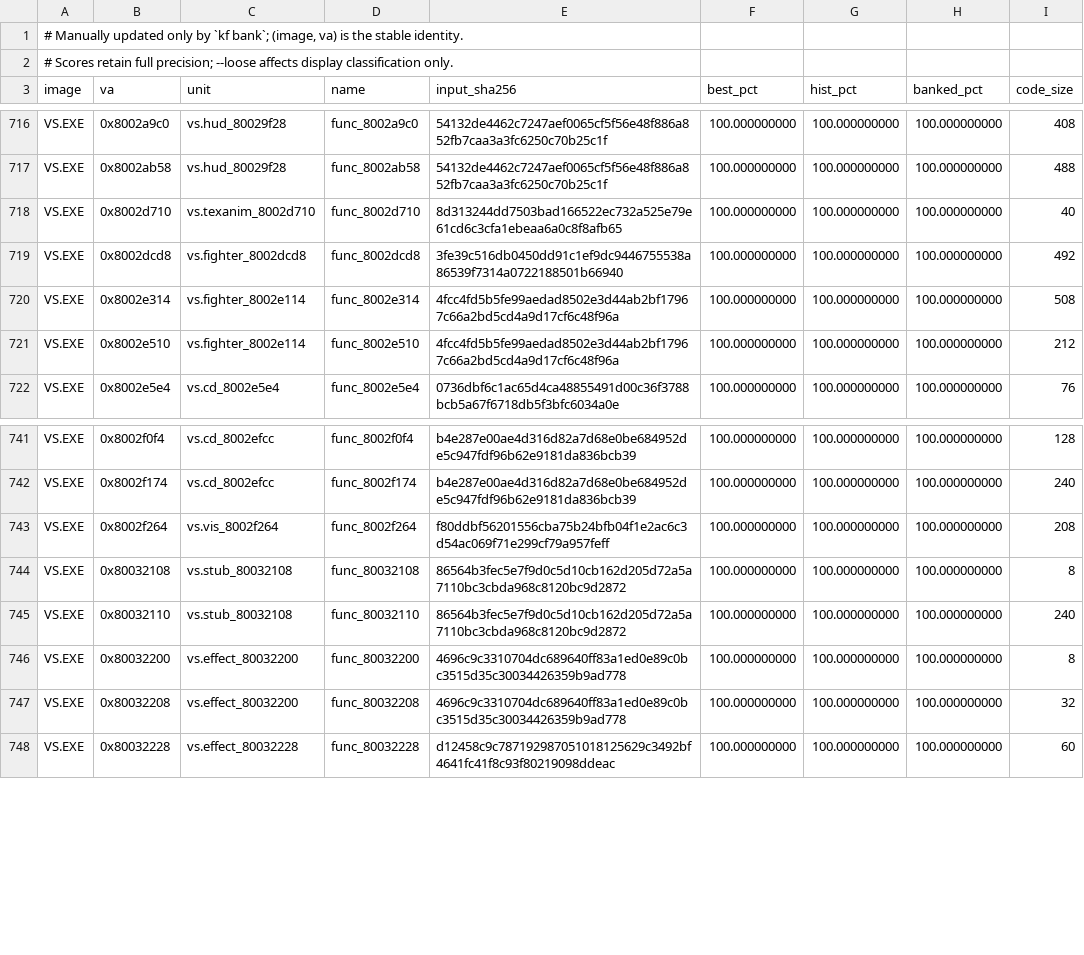
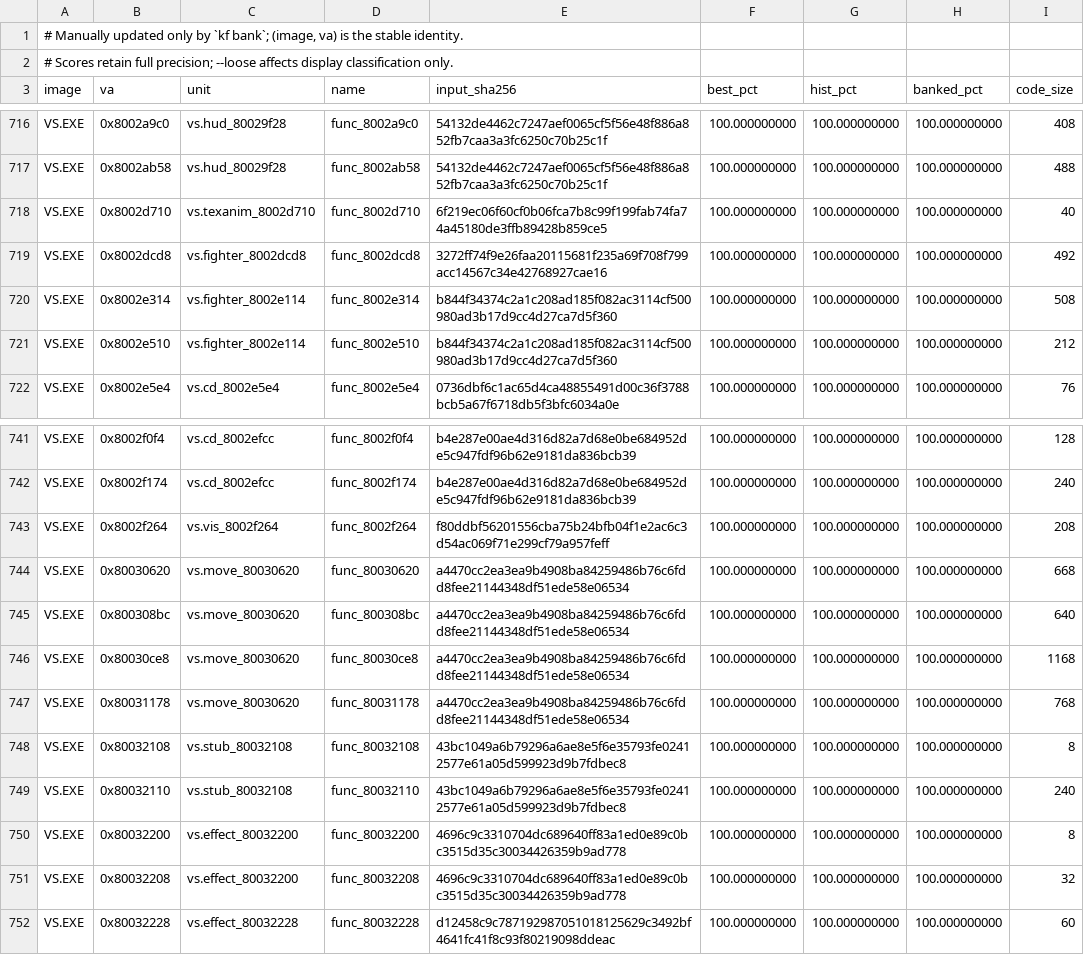
Before and after one commit to Voicedrew11/shadow-tower-decomp, a TSV file: config/match_baseline.tsv, drawn as a sheet; only a part is shown, gaps mark what is left out.

```diff
--- a/config/match_baseline.tsv
+++ b/config/match_baseline.tsv
@@ -717,6 +717,6 @@ VS.EXE	0x8002a9c0	vs.hud_80029f28	func_8002a9c0	54132de4462c7247aef0065cf5f56e48
 VS.EXE	0x8002ab58	vs.hud_80029f28	func_8002ab58	54132de4462c7247aef0065cf5f56e48f886a852fb7caa3a3fc6250c70b25c1f	100.000000000	100.000000000	100.000000000	488
-VS.EXE	0x8002d710	vs.texanim_8002d710	func_8002d710	8d313244dd7503bad166522ec732a525e79e61cd6c3cfa1ebeaa6a0c8f8afb65	100.000000000	100.000000000	100.000000000	40
-VS.EXE	0x8002dcd8	vs.fighter_8002dcd8	func_8002dcd8	3fe39c516db0450dd91c1ef9dc9446755538a86539f7314a0722188501b66940	100.000000000	100.000000000	100.000000000	492
-VS.EXE	0x8002e314	vs.fighter_8002e114	func_8002e314	4fcc4fd5b5fe99aedad8502e3d44ab2bf17967c66a2bd5cd4a9d17cf6c48f96a	100.000000000	100.000000000	100.000000000	508
-VS.EXE	0x8002e510	vs.fighter_8002e114	func_8002e510	4fcc4fd5b5fe99aedad8502e3d44ab2bf17967c66a2bd5cd4a9d17cf6c48f96a	100.000000000	100.000000000	100.000000000	212
+VS.EXE	0x8002d710	vs.texanim_8002d710	func_8002d710	6f219ec06f60cf0b06fca7b8c99f199fab74fa74a45180de3ffb89428b859ce5	100.000000000	100.000000000	100.000000000	40
+VS.EXE	0x8002dcd8	vs.fighter_8002dcd8	func_8002dcd8	3272ff74f9e26faa20115681f235a69f708f799acc14567c34e42768927cae16	100.000000000	100.000000000	100.000000000	492
+VS.EXE	0x8002e314	vs.fighter_8002e114	func_8002e314	b844f34374c2a1c208ad185f082ac3114cf500980ad3b17d9cc4d27ca7d5f360	100.000000000	100.000000000	100.000000000	508
+VS.EXE	0x8002e510	vs.fighter_8002e114	func_8002e510	b844f34374c2a1c208ad185f082ac3114cf500980ad3b17d9cc4d27ca7d5f360	100.000000000	100.000000000	100.000000000	212
 VS.EXE	0x8002e5e4	vs.cd_8002e5e4	func_8002e5e4	0736dbf6c1ac65d4ca48855491d00c36f3788bcb5a67f6718db5f3bfc6034a0e	100.000000000	100.000000000	100.000000000	76
@@ -743,4 +743,8 @@ VS.EXE	0x8002f174	vs.cd_8002efcc	func_8002f174	b4e287e00ae4d316d82a7d68e0be68495
 VS.EXE	0x8002f264	vs.vis_8002f264	func_8002f264	f80ddbf56201556cba75b24bfb04f1e2ac6c3d54ac069f71e299cf79a957feff	100.000000000	100.000000000	100.000000000	208
-VS.EXE	0x80032108	vs.stub_80032108	func_80032108	86564b3fec5e7f9d0c5d10cb162d205d72a5a7110bc3cbda968c8120bc9d2872	100.000000000	100.000000000	100.000000000	8
-VS.EXE	0x80032110	vs.stub_80032108	func_80032110	86564b3fec5e7f9d0c5d10cb162d205d72a5a7110bc3cbda968c8120bc9d2872	100.000000000	100.000000000	100.000000000	240
+VS.EXE	0x80030620	vs.move_80030620	func_80030620	a4470cc2ea3ea9b4908ba84259486b76c6fdd8fee21144348df51ede58e06534	100.000000000	100.000000000	100.000000000	668
+VS.EXE	0x800308bc	vs.move_80030620	func_800308bc	a4470cc2ea3ea9b4908ba84259486b76c6fdd8fee21144348df51ede58e06534	100.000000000	100.000000000	100.000000000	640
+VS.EXE	0x80030ce8	vs.move_80030620	func_80030ce8	a4470cc2ea3ea9b4908ba84259486b76c6fdd8fee21144348df51ede58e06534	100.000000000	100.000000000	100.000000000	1168
+VS.EXE	0x80031178	vs.move_80030620	func_80031178	a4470cc2ea3ea9b4908ba84259486b76c6fdd8fee21144348df51ede58e06534	100.000000000	100.000000000	100.000000000	768
+VS.EXE	0x80032108	vs.stub_80032108	func_80032108	43bc1049a6b79296a6ae8e5f6e35793fe02412577e61a05d599923d9b7fdbec8	100.000000000	100.000000000	100.000000000	8
+VS.EXE	0x80032110	vs.stub_80032108	func_80032110	43bc1049a6b79296a6ae8e5f6e35793fe02412577e61a05d599923d9b7fdbec8	100.000000000	100.000000000	100.000000000	240
 VS.EXE	0x80032200	vs.effect_80032200	func_80032200	4696c9c3310704dc689640ff83a1ed0e89c0bc3515d35c30034426359b9ad778	100.000000000	100.000000000	100.000000000	8
```
Also changed, not shown: 4 other files.
